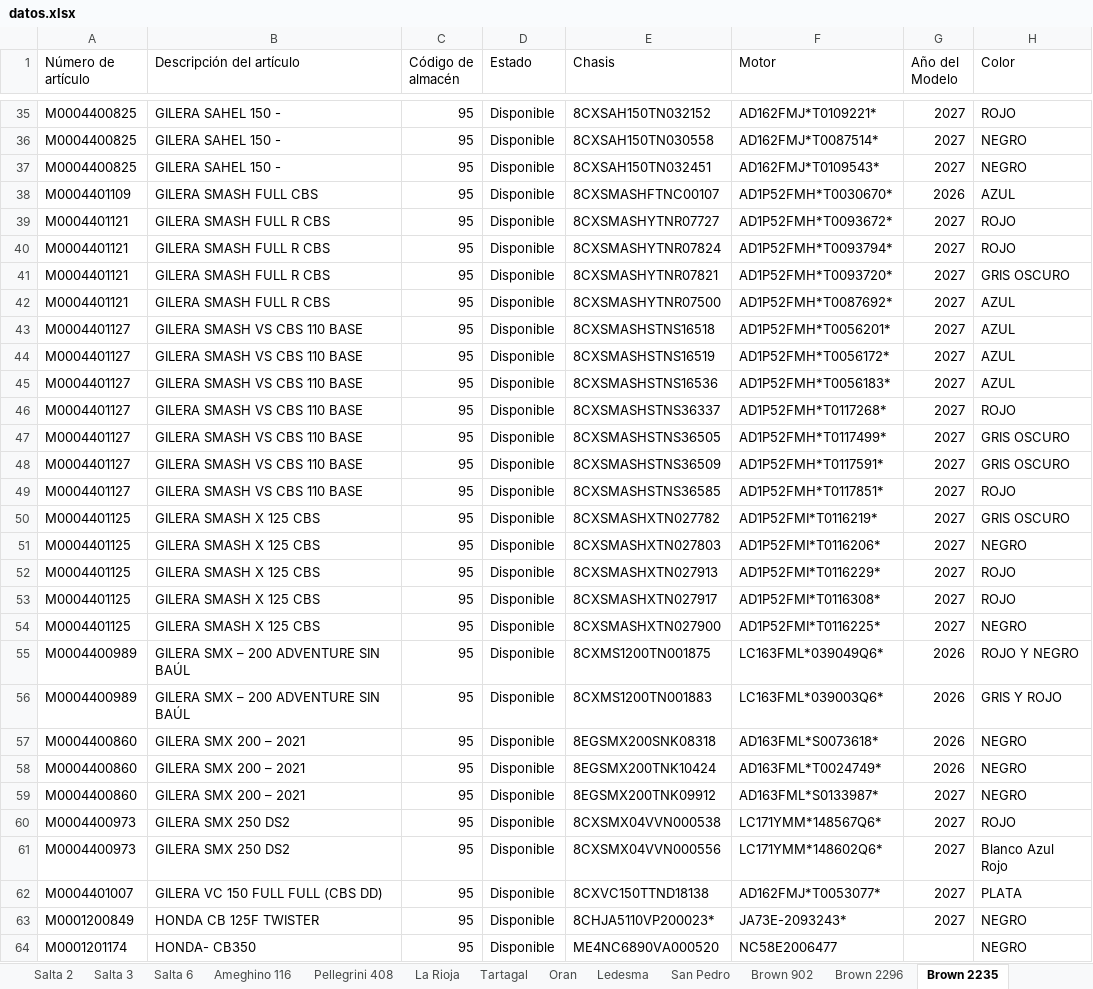
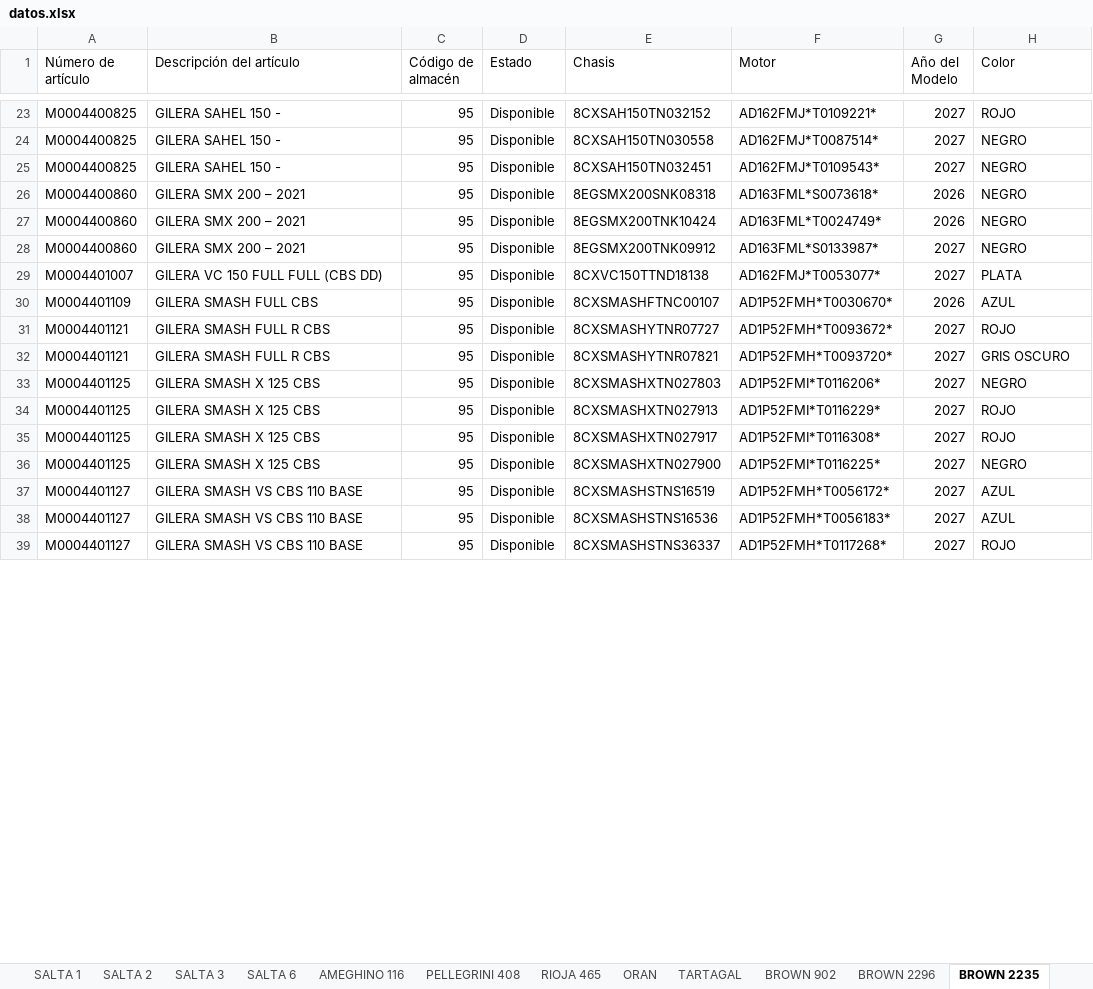
Before and after one commit to yuhmaksuc095-beep/logistica-jujuy, an Excel workbook: datos.xlsx, sheet BROWN 2235, drawn as a sheet; only a part is shown, gaps mark what is left out; values as stored, in another font and other column widths than the file's, no cell formats; removed rows and columns are numbered as before the commit, all else as after; the diff covers the shown part only; the diff names each change by its address in the sheet, - before the commit and + after, or states it on an @@ line.

```diff
--- a/datos.xlsx (sheet BROWN 2235)
+++ b/datos.xlsx (sheet BROWN 2235)
-sheet tab: Salta 2
+sheet tab: SALTA 2
-sheet tab: Salta 3
+sheet tab: SALTA 3
-sheet tab: Salta 6
+sheet tab: SALTA 6
-sheet tab: Ameghino 116
+sheet tab: AMEGHINO 116
-sheet tab: La Rioja
+sheet tab: PELLEGRINI 408
-sheet tab: Tartagal
+sheet tab: RIOJA 465
-sheet tab: Oran
+sheet tab: ORAN
-sheet tab: Ledesma
+sheet tab: TARTAGAL
-sheet tab: Brown 902
+sheet tab: BROWN 902
-sheet tab: Brown 2296
+sheet tab: BROWN 2296
-sheet tab: Brown 2235
+sheet tab: BROWN 2235
@@ row 57 moved to row 26: M0004400860 @@
@@ row 58 moved to row 27: M0004400860 @@
@@ row 59 moved to row 28: M0004400860 @@
@@ row 62 moved to row 29: M0004401007 @@
-row 40: M0004401121 | GILERA SMASH FULL R CBS | 95 | Disponible | 8CXSMASHYTNR07824 | AD1P52FMH*T0093794* | 2027 | ROJO
-row 42: M0004401121 | GILERA SMASH FULL R CBS | 95 | Disponible | 8CXSMASHYTNR07500 | AD1P52FMH*T0087692* | 2027 | AZUL
-row 43: M0004401127 | GILERA SMASH VS CBS 110 BASE | 95 | Disponible | 8CXSMASHSTNS16518 | AD1P52FMH*T0056201* | 2027 | AZUL
-row 46: M0004401127 | GILERA SMASH VS CBS 110 BASE | 95 | Disponible | 8CXSMASHSTNS36337 | AD1P52FMH*T0117268* | 2027 | ROJO
-row 47: M0004401127 | GILERA SMASH VS CBS 110 BASE | 95 | Disponible | 8CXSMASHSTNS36505 | AD1P52FMH*T0117499* | 2027 | GRIS OSCURO
@@ row 48 moved to row 40: M0004401127 @@
-row 49: M0004401127 | GILERA SMASH VS CBS 110 BASE | 95 | Disponible | 8CXSMASHSTNS36585 | AD1P52FMH*T0117851* | 2027 | ROJO
-row 50: M0004401125 | GILERA SMASH X 125 CBS | 95 | Disponible | 8CXSMASHXTN027782 | AD1P52FMI*T0116219* | 2027 | GRIS OSCURO
-row 55: M0004400989 | GILERA SMX – 200 ADVENTURE SIN BAÚL | 95 | Disponible | 8CXMS1200TN001875 | LC163FML*039049Q6* | 2026 | ROJO Y NEGRO
-row 56: M0004400989 | GILERA SMX – 200 ADVENTURE SIN BAÚL | 95 | Disponible | 8CXMS1200TN001883 | LC163FML*039003Q6* | 2026 | GRIS Y ROJO
@@ row 44 moved to row 37: M0004401127 @@
@@ row 45 moved to row 38: M0004401127 @@
-A39 (Número de artículo): M0004400973
+A39 (Número de artículo): M0004401127
-B39 (Descripción del artículo): GILERA SMX 250 DS2
+B39 (Descripción del artículo): GILERA SMASH VS CBS 110 BASE
-E39 (Chasis): 8CXSMX04VVN000538
+E39 (Chasis): 8CXSMASHSTNS36337
-F39 (Motor): LC171YMM*148567Q6*
+F39 (Motor): AD1P52FMH*T0117268*
-row 61: M0004400973 | GILERA SMX 250 DS2 | 95 | Disponible | 8CXSMX04VVN000556 | LC171YMM*148602Q6* | 2027 | Blanco Azul Rojo
-row 63: M0001200849 | HONDA CB 125F TWISTER | 95 | Disponible | 8CHJA5110VP200023* | JA73E-2093243* | 2027 | NEGRO
-row 64: M0001201174 | HONDA- CB350 | 95 | Disponible | ME4NC6890VA000520 | NC58E2006477 |  | NEGRO
```
Also changed, not shown: 28 removed rows, 46 moved rows and 39 edited cells elsewhere in this sheet, sheet LEDESMA, sheet COCHUCHAL, sheet RIOJA 465, sheet TARTAGAL, sheet PELLEGRINI 408, sheet SAN PEDRO, 9 more sheets, other sheet tabs, cell formats.
